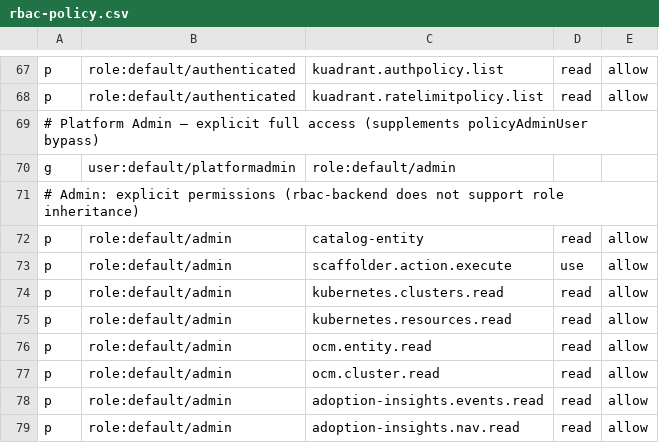
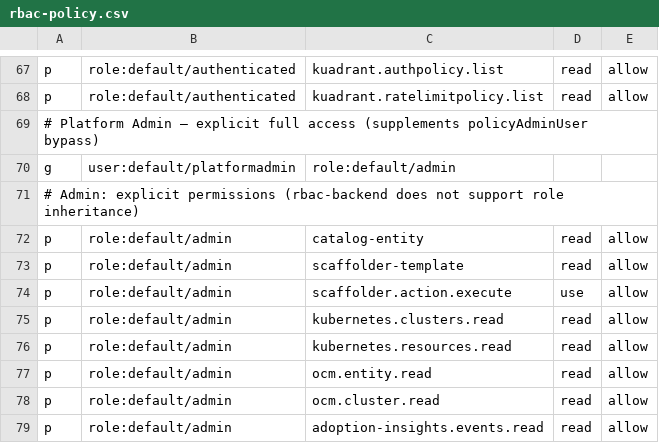
Before and after one commit to maximilianoPizarro/hybrid-mesh-platform, a CSV file: charts/all/developer-hub/files/lightspeed/rbac-policy.csv, drawn as a sheet; only a part is shown, gaps mark what is left out; the shorter side is filled out with more unchanged rows; the diff names each change by its address in the sheet, - before the commit and + after, or states it on an @@ line.

```diff
--- a/charts/all/developer-hub/files/lightspeed/rbac-policy.csv
+++ b/charts/all/developer-hub/files/lightspeed/rbac-policy.csv
+row 73: p | role:default/admin | scaffolder-template | read | allow
```
Also changed, not shown: 24 other files.
